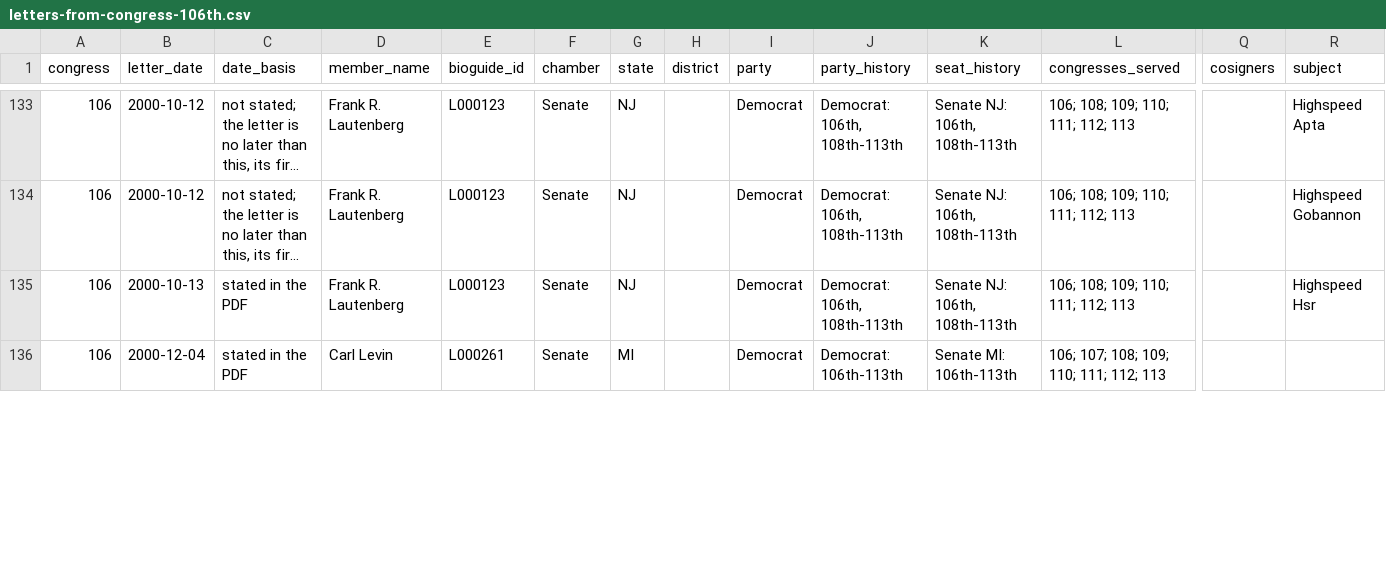
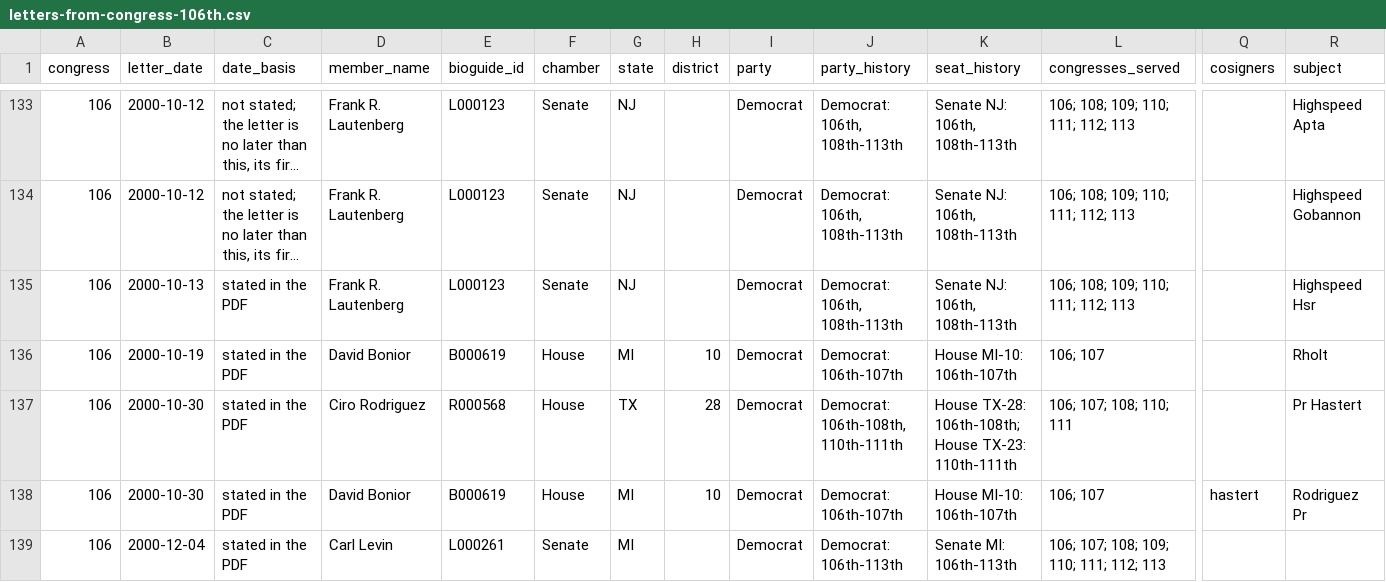
Before and after one commit to Robin-IA/Explorer-Congressional-Letters-106, a CSV file: data/letters-from-congress-106th.csv, drawn as a sheet; only a part is shown, gaps mark what is left out; long unchanged cells end in …; rows hold the shown columns only; the diff covers the shown part only; the diff names each change by its address in the sheet, - before the commit and + after, or states it on an @@ line.

```diff
--- a/data/letters-from-congress-106th.csv
+++ b/data/letters-from-congress-106th.csv
+row 136: 106 | 2000-10-19 | stated in the PDF | David Bonior | B000619 | House | MI | 10 | Democrat | Democrat: 106th-107th | House MI-10: 106th-107th | 106; 107 |  | Rholt
+row 137: 106 | 2000-10-30 | stated in the PDF | Ciro Rodriguez | R000568 | House | TX | 28 | Democrat | Democrat: 106th-108th, 110th-111th | House TX-28: 106th-108th; House TX-23: 110th-111th | 106; 107; 108; 110; 111 |  | Pr Hastert
+row 138: 106 | 2000-10-30 | stated in the PDF | David Bonior | B000619 | House | MI | 10 | Democrat | Democrat: 106th-107th | House MI-10: 106th-107th | 106; 107 | hastert | Rodriguez Pr
```
Also changed, not shown: 3 added rows and 14 edited cells elsewhere in this file, 30 other files.
